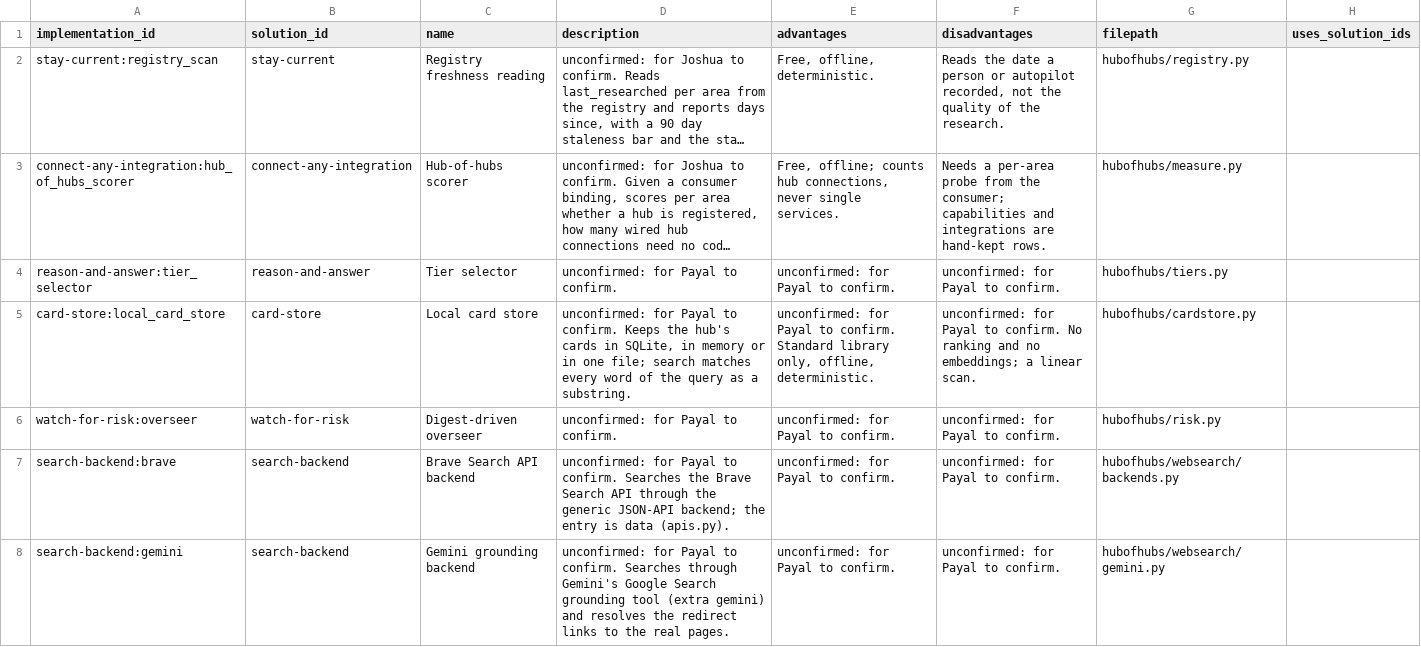
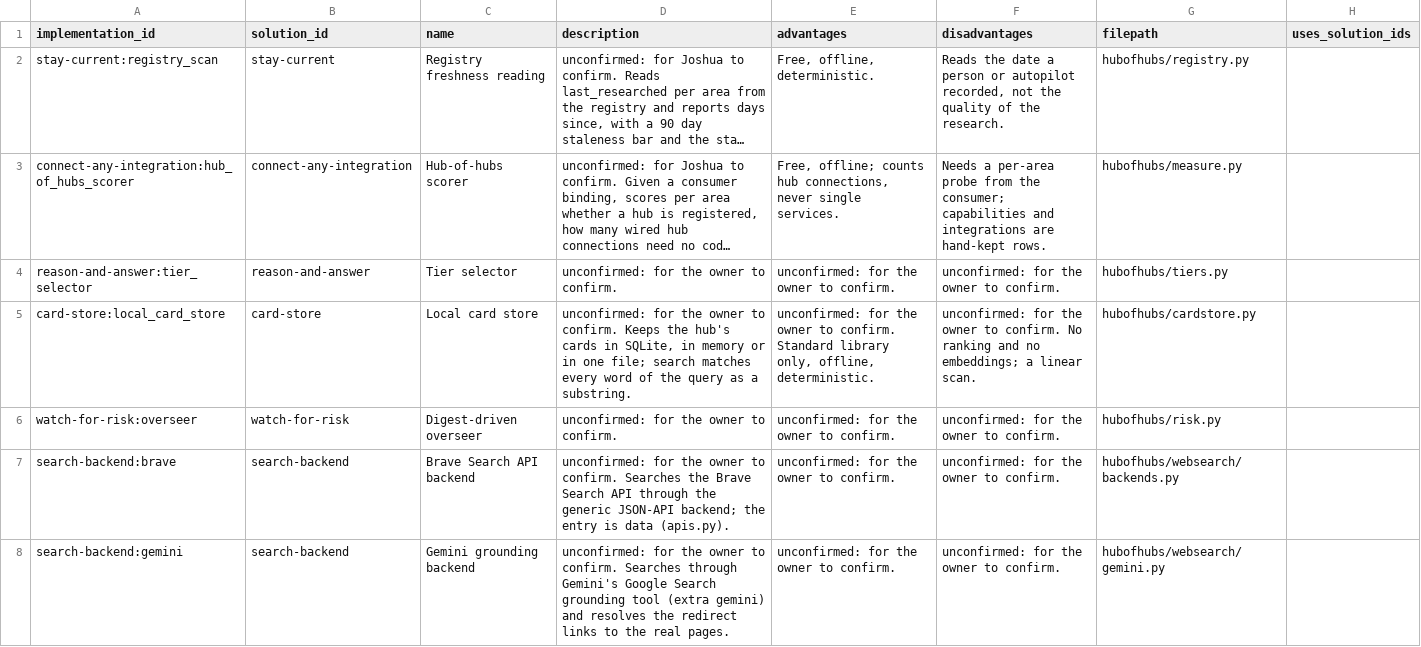
Before and after one commit to SpiritualData/ai-hub-of-hubs-structure, a CSV file: esoi/implementations.csv, drawn as a sheet; only a part is shown; long unchanged cells end in …; the diff covers the shown part only; the diff names each change by its address in the sheet, - before the commit and + after, or states it on an @@ line.

```diff
--- a/esoi/implementations.csv
+++ b/esoi/implementations.csv
-D4 (description): unconfirmed: for Payal to confirm.
+D4 (description): unconfirmed: for the owner to confirm.
-E4 (advantages): unconfirmed: for Payal to confirm.
+E4 (advantages): unconfirmed: for the owner to confirm.
-F4 (disadvantages): unconfirmed: for Payal to confirm.
+F4 (disadvantages): unconfirmed: for the owner to confirm.
-D5 (description): unconfirmed: for Payal to confirm.…
+D5 (description): unconfirmed: for the owner to confirm.…
-E5 (advantages): unconfirmed: for Payal to confirm.…
+E5 (advantages): unconfirmed: for the owner to confirm.…
-F5 (disadvantages): unconfirmed: for Payal to confirm.…
+F5 (disadvantages): unconfirmed: for the owner to confirm.…
-D6 (description): unconfirmed: for Payal to confirm.
+D6 (description): unconfirmed: for the owner to confirm.
-E6:E8 (advantages): unconfirmed: for Payal to confirm.
+E6:E8 (advantages): unconfirmed: for the owner to confirm.
-F6:F8 (disadvantages): unconfirmed: for Payal to confirm.
+F6:F8 (disadvantages): unconfirmed: for the owner to confirm.
-D7 (description): unconfirmed: for Payal to confirm.…
+D7 (description): unconfirmed: for the owner to confirm.…
-D8 (description): unconfirmed: for Payal to confirm.…
+D8 (description): unconfirmed: for the owner to confirm.…
```
Also changed, not shown: 12 edited cells elsewhere in this file, esoi/components.csv, esoi/metrics.csv, 3 other files.
